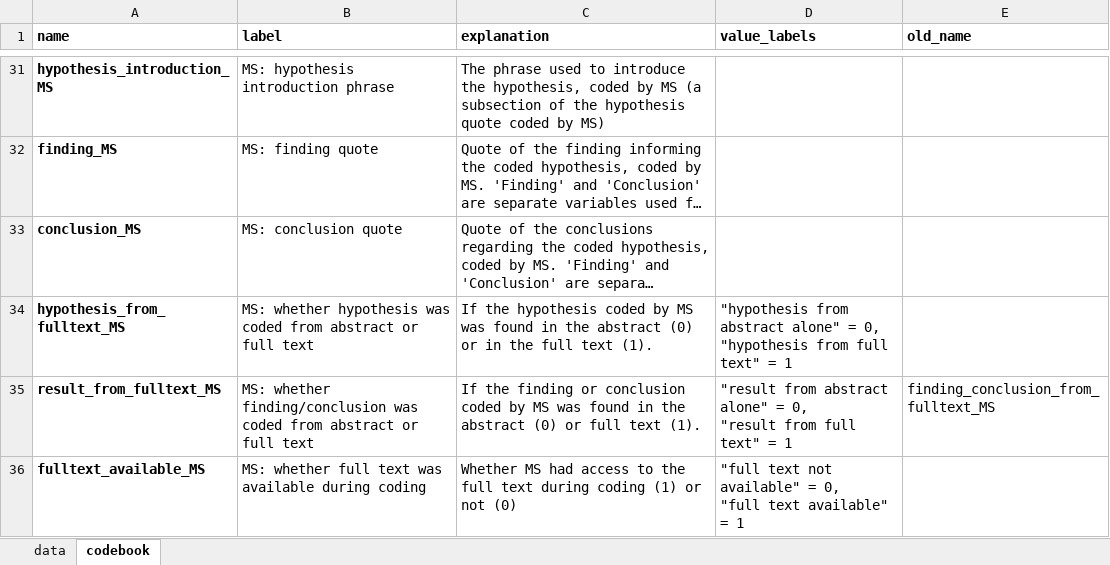
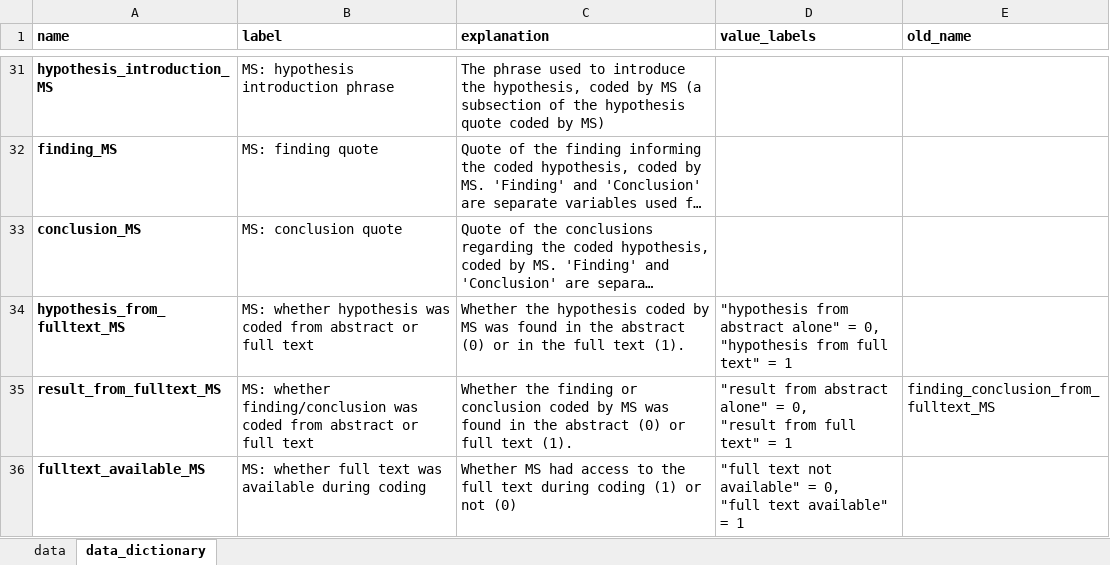
Before and after one commit to amscheel/positive_result_rates, an Excel workbook: raw_data/positive_results_in_registered_reports_masterfile_data.xlsx, sheet data_dictionary, drawn as a sheet; only a part is shown, gaps mark what is left out; long unchanged cells end in …; values as stored, in another font and other column widths than the file's, no borders; charts and pictures not drawn; the diff covers the shown part only; the diff names each change by its address in the sheet, - before the commit and + after, or states it on an @@ line.

Commit message:
double-checked dataset and updated codebook

```diff
--- a/raw_data/positive_results_in_registered_reports_masterfile_data.xlsx (sheet data_dictionary)
+++ b/raw_data/positive_results_in_registered_reports_masterfile_data.xlsx (sheet data_dictionary)
-sheet tab: codebook
+sheet tab: data_dictionary
-C34 (explanation): If the hypothesis…
+C34 (explanation): Whether the hypothesis…
-C35 (explanation): If the finding…
+C35 (explanation): Whether the finding…
```
Also changed, not shown: 4 removed rows, 16 edited cells and cell formats elsewhere in this sheet, sheet data, 3 other files.
